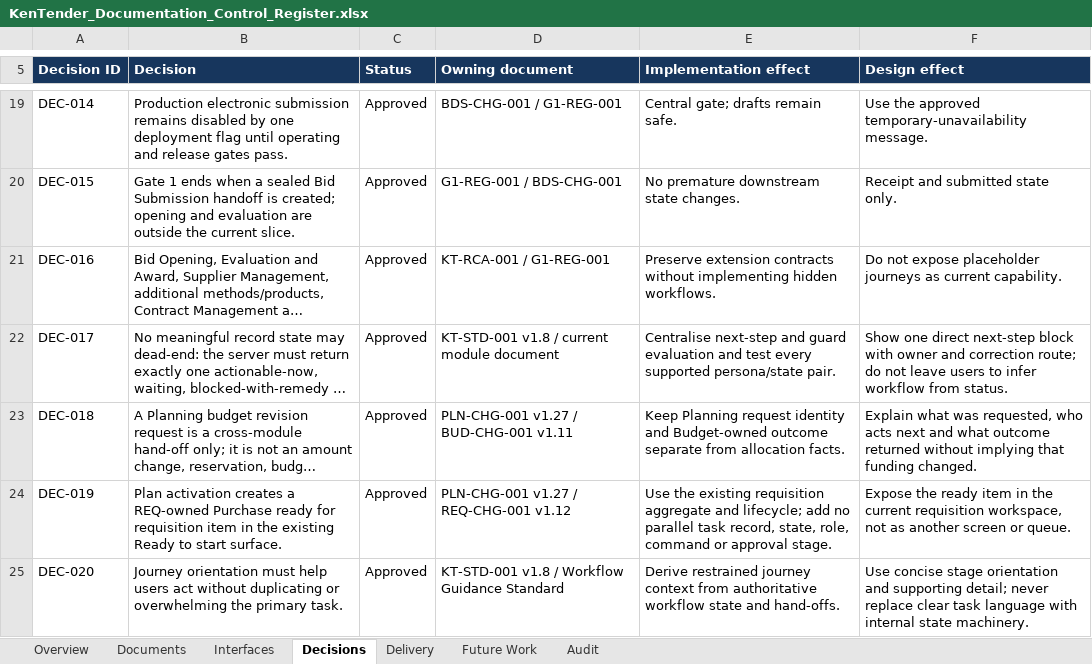
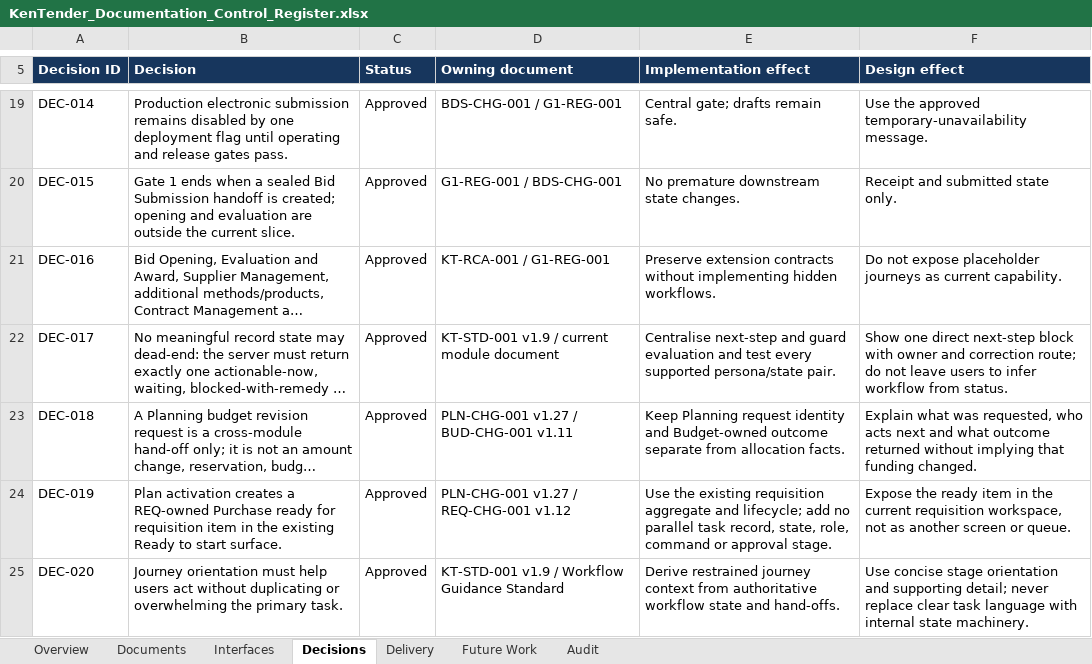
Before and after one commit to bnganyi/kentender_v1, an Excel workbook: docs/mvp-1-r1/98_work_progress/KenTender_Documentation_Control_Register.xlsx, sheet Decisions, drawn as a sheet; only a part is shown, gaps mark what is left out; long unchanged cells end in …; values as stored, in another font and other column widths than the file's, no borders; conditional formats and table styles not drawn; the diff covers the shown part only; the diff names each change by its address in the sheet, - before the commit and + after, or states it on an @@ line.

```diff
--- a/docs/mvp-1-r1/98_work_progress/KenTender_Documentation_Control_Register.xlsx (sheet Decisions)
+++ b/docs/mvp-1-r1/98_work_progress/KenTender_Documentation_Control_Register.xlsx (sheet Decisions)
-D22 (Owning document): KT-STD-001 v1.8 / current module document
+D22 (Owning document): KT-STD-001 v1.9 / current module document
-D25 (Owning document): KT-STD-001 v1.8 / Workflow Guidance Standard
+D25 (Owning document): KT-STD-001 v1.9 / Workflow Guidance Standard
```
Also changed, not shown: 1 added row and 13 edited cells elsewhere in this sheet, sheet Delivery, sheet Documents, sheet Overview, sheet Audit, sheet Interfaces, 7 other files.
